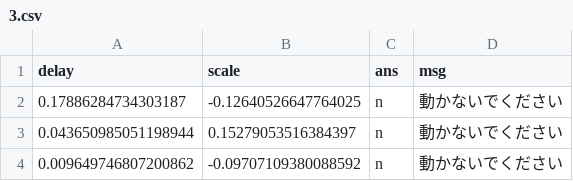
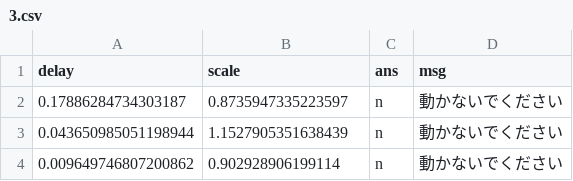
Before and after one commit to 8gaU8/PsychoPyRhythmExperiment, a CSV file: exp_params/3.csv, drawn as a sheet.

```diff
--- a/exp_params/3.csv
+++ b/exp_params/3.csv
@@ -1,4 +1,4 @@
 delay,scale,ans,msg
-0.17886284734303187,-0.12640526647764025,n,動かないでください
-0.043650985051198944,0.15279053516384397,n,動かないでください
-0.009649746807200862,-0.09707109380088592,n,動かないでください
+0.17886284734303187,0.8735947335223597,n,動かないでください
+0.043650985051198944,1.1527905351638439,n,動かないでください
+0.009649746807200862,0.902928906199114,n,動かないでください
```
Also changed, not shown: exp_params/1.csv, exp_params/2.csv, 3 other files.
